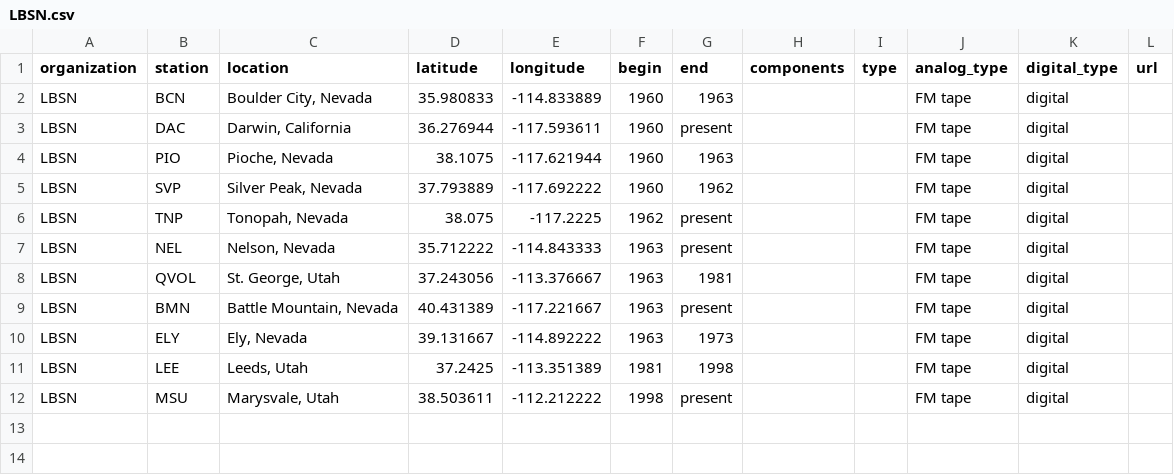
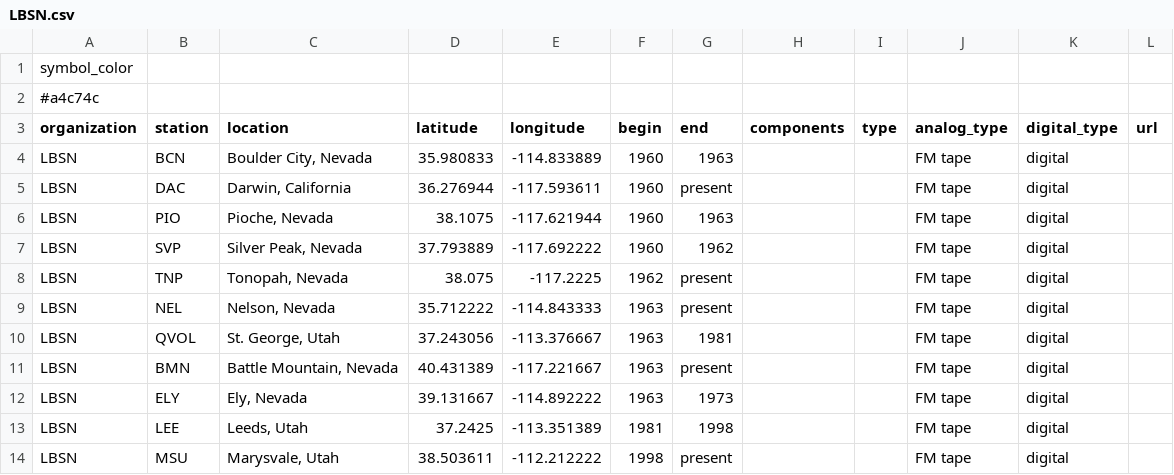
Before and after one commit to legacy-seismic-data/legacy-seismic-data.github.io, a CSV file: station_data/LBSN.csv, drawn as a sheet.

```diff
--- a/station_data/LBSN.csv
+++ b/station_data/LBSN.csv
@@ -1 +1,3 @@
+symbol_color
+#a4c74c
 organization,station,location,latitude,longitude,begin,end,components,type,analog_type,digital_type,url
```
Also changed, not shown: station_data/ICGC.csv, station_data/SCSN.csv.
